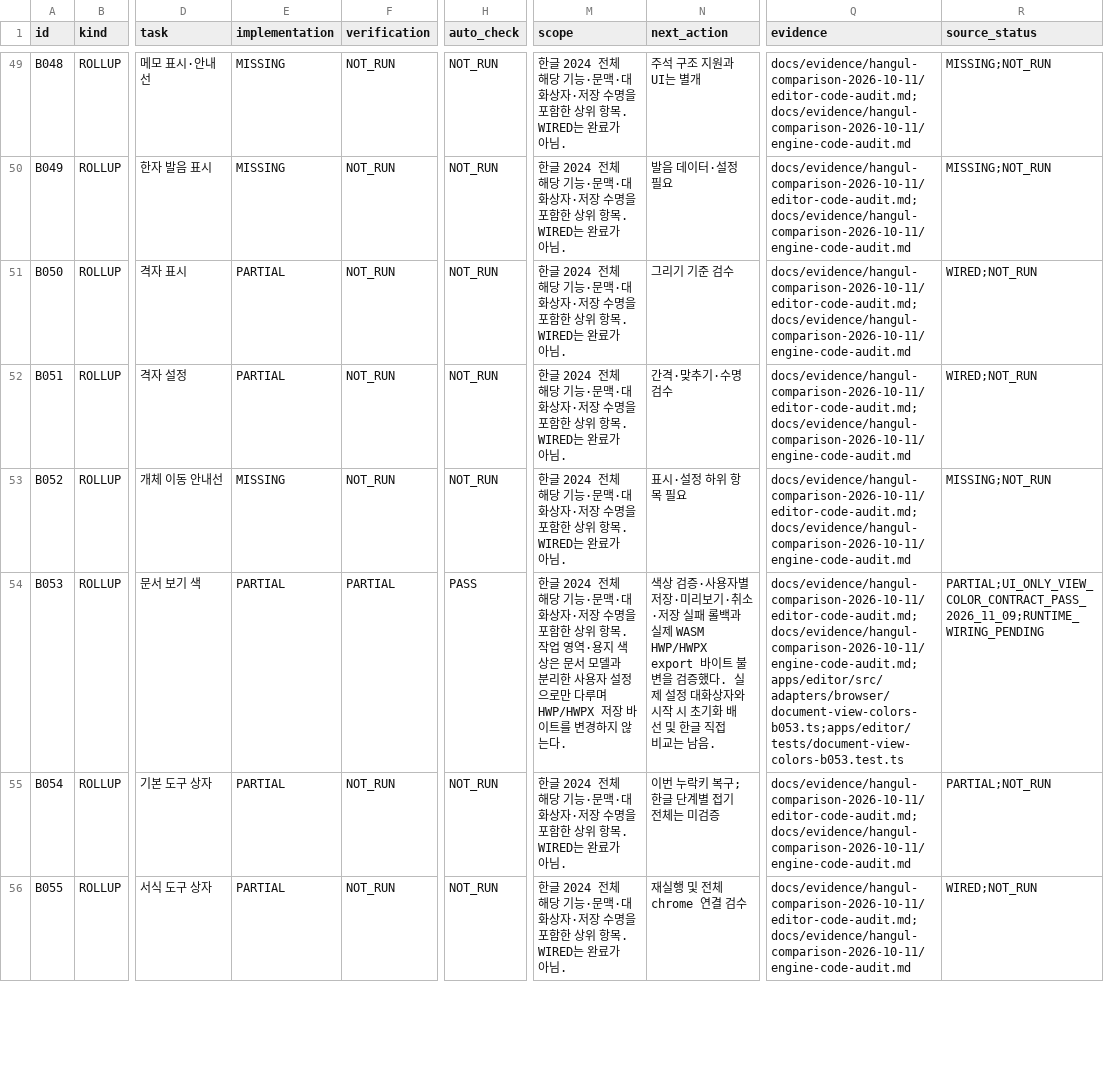
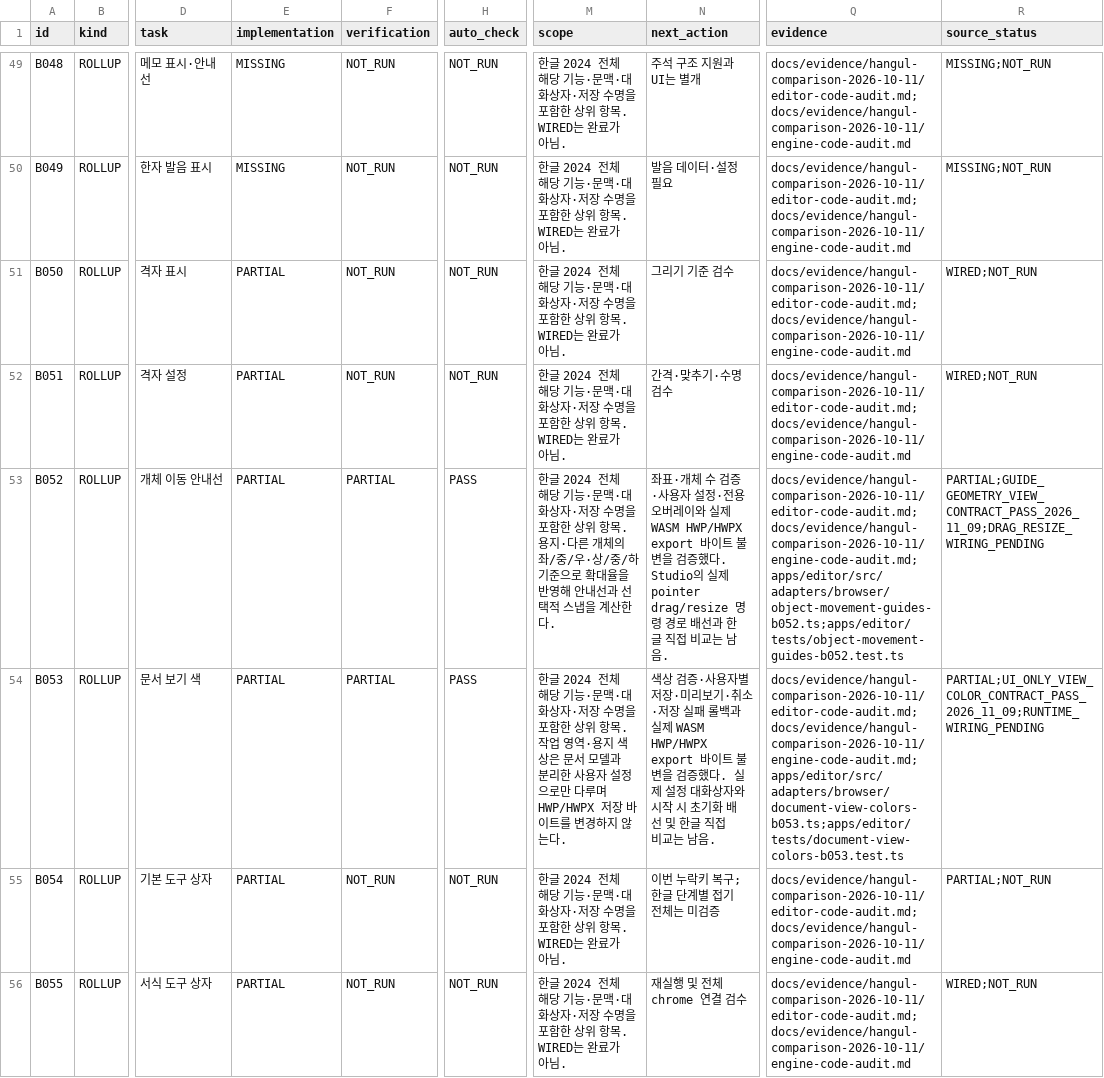
Before and after one commit to jjome/jueony, a CSV file: docs/jueony-work-checklist.csv, drawn as a sheet; only a part is shown, gaps mark what is left out; the diff covers the shown part only; the diff names each change by its address in the sheet, - before the commit and + after, or states it on an @@ line.

Commit message:
docs(editor): record bounded view feature progress

```diff
--- a/docs/jueony-work-checklist.csv
+++ b/docs/jueony-work-checklist.csv
-E53 (implementation): MISSING
+E53 (implementation): PARTIAL
-F53 (verification): NOT_RUN
+F53 (verification): PARTIAL
-H53 (auto_check): NOT_RUN
+H53 (auto_check): PASS
-M53 (scope): …항목. WIRED는 완료가 아님.
+M53 (scope): …항목. 용지·다른 개체의 좌/중/우·상/중/하 기준으로 확대율을 반영해 안내선과 선택적 스냅을 계산한다.
-N53 (next_action): 표시·설정 하위 항목 필요
+N53 (next_action): 좌표·개체 수 검증·사용자 설정·전용 오버레이와 실제 WASM HWP/HWPX export 바이트 불변을 검증했다. Studio의 실제 pointer drag/resize 명령 경로 배선과 한글 직접 비교는 남음.
-Q53 (evidence): docs/evidence/hangul-comparison-2026-10-11/editor-code-audit.md; docs/evidence/hangul-comparison-2026-10-11/engine-code-audit.md
+Q53 (evidence): docs/evidence/hangul-comparison-2026-10-11/editor-code-audit.md; docs/evidence/hangul-comparison-2026-10-11/engine-code-audit.md;apps/editor/src/adapters/browser/object-movement-guides-b052.ts;apps/editor/tests/object-movement-guides-b052.test.ts
-R53 (source_status): MISSING;NOT_RUN
+R53 (source_status): PARTIAL;GUIDE_GEOMETRY_VIEW_CONTRACT_PASS_2026_11_09;DRAG_RESIZE_WIRING_PENDING
```
Also changed, not shown: 14 edited cells elsewhere in this file, 4 other files.
